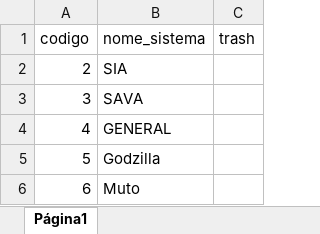
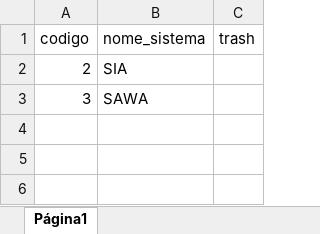
Before and after one commit to ale0allen/sodmtz, an Excel workbook: planilhas/Sistemas.xlsx, sheet Página1, drawn as a sheet; values as stored, in another font and other column widths than the file's, no borders; the diff names each change by its address in the sheet, - before the commit and + after, or states it on an @@ line.

```diff
--- a/planilhas/Sistemas.xlsx (sheet Página1)
+++ b/planilhas/Sistemas.xlsx (sheet Página1)
-B3 (nome_sistema): SAVA
+B3 (nome_sistema): SAWA
-row 4: 4 | GENERAL
-row 5: 5 | Godzilla
-row 6: 6 | Muto
```
Also changed, not shown: planilhas/MatrizSod.xlsx, 7 other files.
